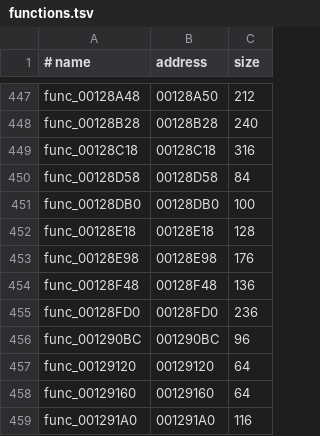
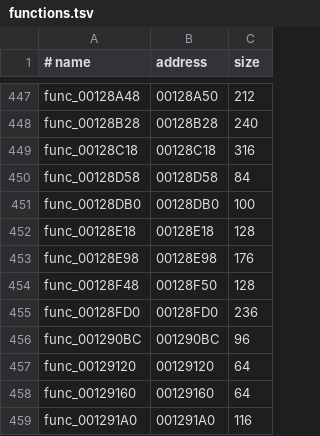
Before and after one commit to Clank700/rac2-decomp, a TSV file: config/boot/functions.tsv, drawn as a sheet; only a part is shown, gaps mark what is left out; the diff covers the shown part only.

```diff
--- a/config/boot/functions.tsv
+++ b/config/boot/functions.tsv
@@ -453,3 +453,3 @@ func_00128E18	00128E18	128
 func_00128E98	00128E98	176
-func_00128F48	00128F48	136
+func_00128F48	00128F50	128
 func_00128FD0	00128FD0	236
```
Also changed, not shown: 12 edited cells elsewhere in this file, config/pal/boot/functions.tsv, config/us2/boot/functions.tsv, 2 other files.
